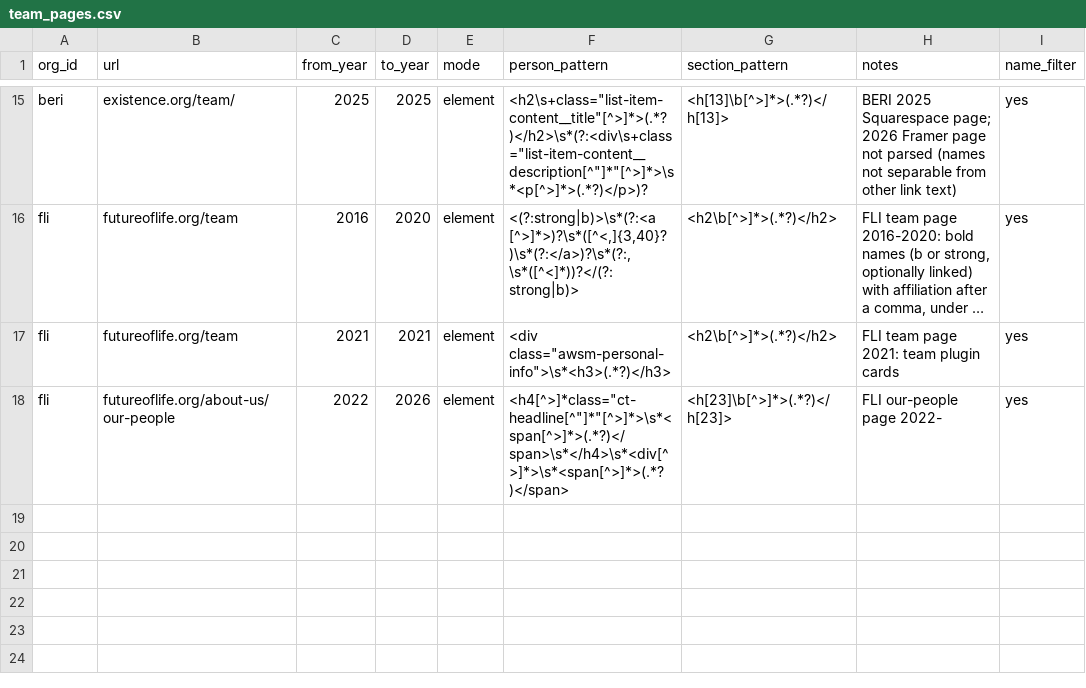
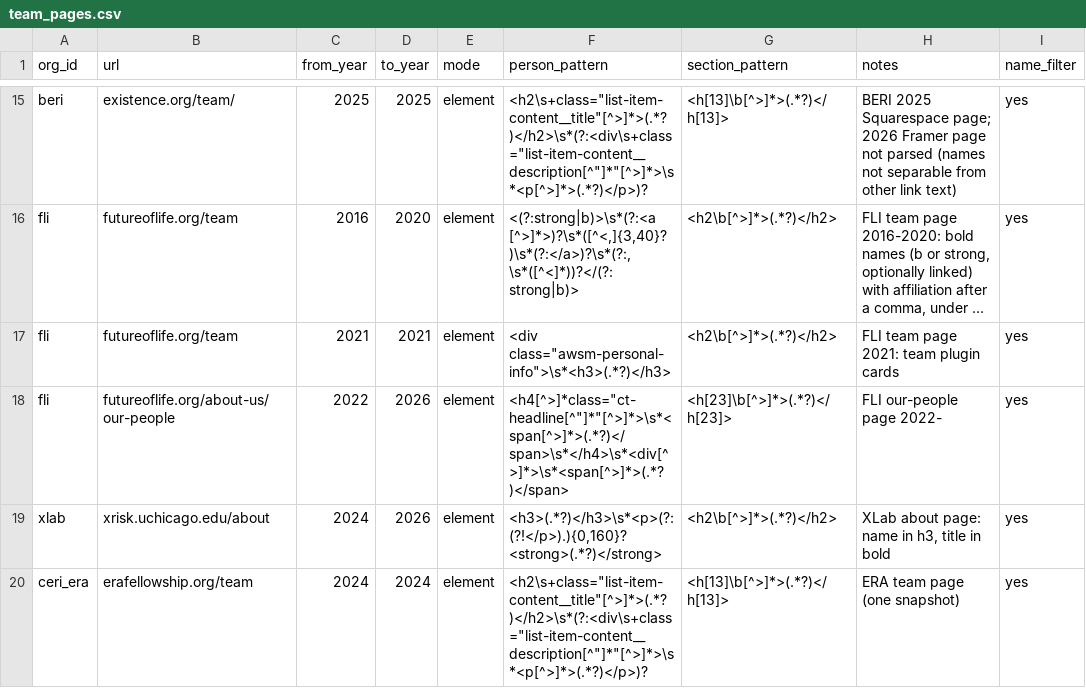
Before and after one commit to florianjehn/GCR-field-overview, a CSV file: data/manual/team_pages.csv, drawn as a sheet; only a part is shown, gaps mark what is left out; long unchanged cells end in …; the diff names each change by its address in the sheet, - before the commit and + after, or states it on an @@ line.

```diff
--- a/data/manual/team_pages.csv
+++ b/data/manual/team_pages.csv
+row 19: xlab | xrisk.uchicago.edu/about | 2024 | 2026 | element | <h3>(.*?)</h3>\s*<p>(?:(?!</p>).){0,160}?<strong>(.*?)</strong> | <h2\b[^>]*>(.*?)</h2> | XLab about page: name in h3, title in bold | yes
+row 20: ceri_era | erafellowship.org/team | 2024 | 2024 | element | <h2\s+class="list-item-content__title"[^>]*>(.*?)</h2>\s*(?:<div\s+class="list-item-content__description[^"]*"[^>]*>\s*<p[^>]*>(.*?)</p>)? | <h[13]\b[^>]*>(.*?)</h[13]> | ERA team page (one snapshot) | yes
```
Also changed, not shown: data/manual/coefficient_manual_codes.csv, data/manual/team_role_rules.csv, 11 other files.
